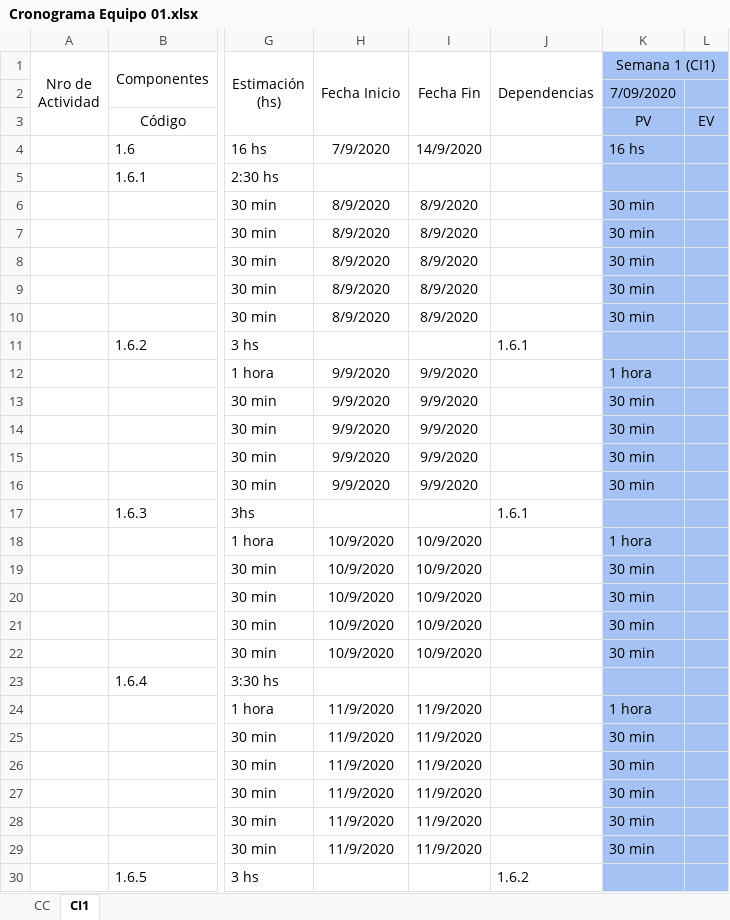
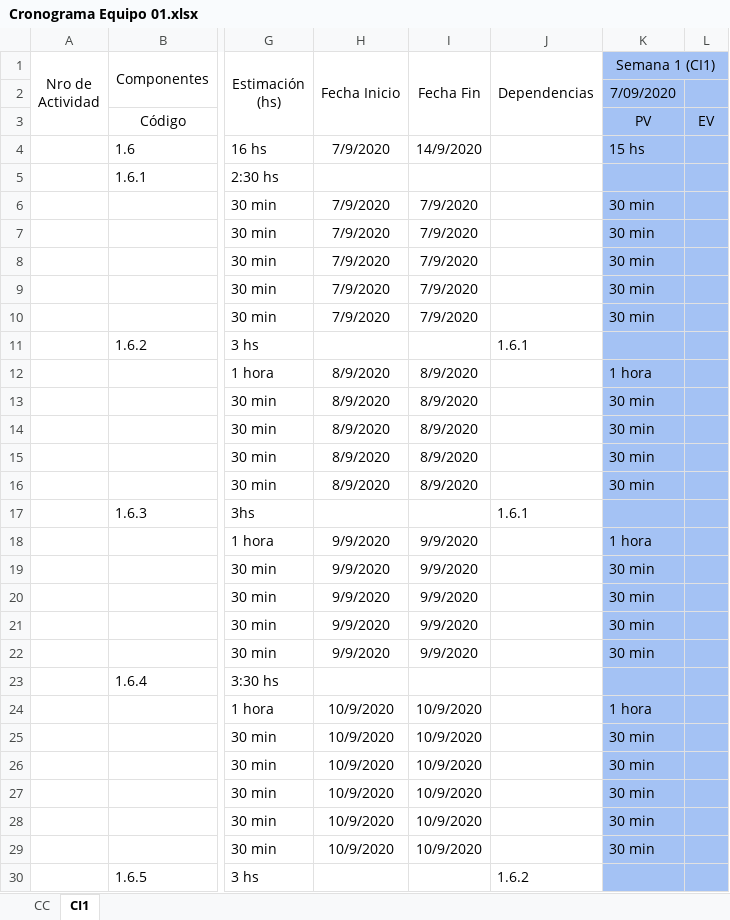
Before and after one commit to FrancoBorsani/Ecommerce-Sports, an Excel workbook: Planificación del proyecto/Cronograma Equipo 01.xlsx, sheet CI1, drawn as a sheet; only a part is shown, gaps mark what is left out; values as stored, in another font and other column widths than the file's, no borders; the diff covers the shown part only; the diff names each change by its address in the sheet, - before the commit and + after, or states it on an @@ line.

Commit message:
Corregidas y cambiadas las fechas de los hitos de los cronogramas

```diff
--- a/Planificación del proyecto/Cronograma Equipo 01.xlsx (sheet CI1)
+++ b/Planificación del proyecto/Cronograma Equipo 01.xlsx (sheet CI1)
-K4 (Semana 1 (CI1)): 16 hs
+K4 (Semana 1 (CI1)): 15 hs
-H6:H10 (Fecha Inicio): 8/9/2020
+H6:H10 (Fecha Inicio): 7/9/2020
-I6:I10 (Fecha Fin): 8/9/2020
+I6:I10 (Fecha Fin): 7/9/2020
-H12:H16 (Fecha Inicio): 9/9/2020
+H12:H16 (Fecha Inicio): 8/9/2020
-I12:I16 (Fecha Fin): 9/9/2020
+I12:I16 (Fecha Fin): 8/9/2020
-H18:H22 (Fecha Inicio): 10/9/2020
+H18:H22 (Fecha Inicio): 9/9/2020
-I18:I22 (Fecha Fin): 10/9/2020
+I18:I22 (Fecha Fin): 9/9/2020
-H24:H29 (Fecha Inicio): 11/9/2020
+H24:H29 (Fecha Inicio): 10/9/2020
-I24:I29 (Fecha Fin): 11/9/2020
+I24:I29 (Fecha Fin): 10/9/2020
```
Also changed, not shown: 15 edited cells elsewhere in this sheet, sheet CC.
